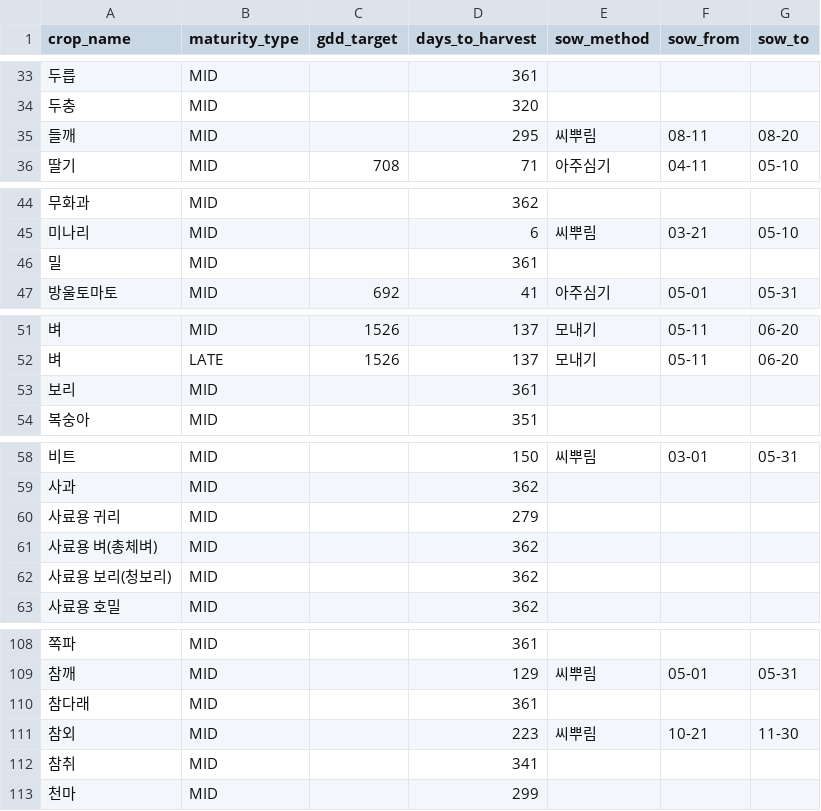
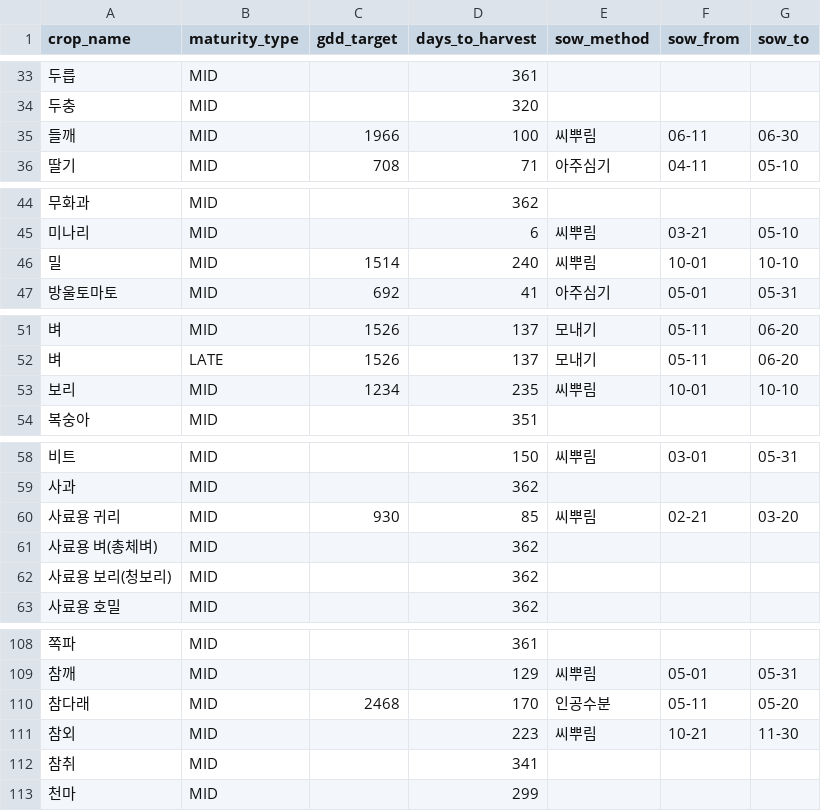
Before and after one commit to pj002321/Safe-farm, a CSV file: ai-service/data/master/crop_variants.csv, drawn as a sheet; only a part is shown, gaps mark what is left out; the diff covers the shown part only.

```diff
--- a/ai-service/data/master/crop_variants.csv
+++ b/ai-service/data/master/crop_variants.csv
@@ -34,3 +34,3 @@
 두충,MID,,320,,,
-들깨,MID,,295,씨뿌림,08-11,08-20
+들깨,MID,1966,100,씨뿌림,06-11,06-30
 딸기,MID,708,71,아주심기,04-11,05-10
@@ -45,3 +45,3 @@
 미나리,MID,,6,씨뿌림,03-21,05-10
-밀,MID,,361,,,
+밀,MID,1514,240,씨뿌림,10-01,10-10
 방울토마토,MID,692,41,아주심기,05-01,05-31
@@ -52,3 +52,3 @@
 벼,LATE,1526,137,모내기,05-11,06-20
-보리,MID,,361,,,
+보리,MID,1234,235,씨뿌림,10-01,10-10
 복숭아,MID,,351,,,
@@ -59,3 +59,3 @@
 사과,MID,,362,,,
-사료용 귀리,MID,,279,,,
+사료용 귀리,MID,930,85,씨뿌림,02-21,03-20
 사료용 벼(총체벼),MID,,362,,,
@@ -109,3 +109,3 @@
 참깨,MID,,129,씨뿌림,05-01,05-31
-참다래,MID,,361,,,
+참다래,MID,2468,170,인공수분,05-11,05-20
 참외,MID,,223,씨뿌림,10-21,11-30
```
Also changed, not shown: 2 edited cells elsewhere in this file, ai-service/data/master/crop_stages.csv, ai-service/data/master/crops.csv, 1 other file.
